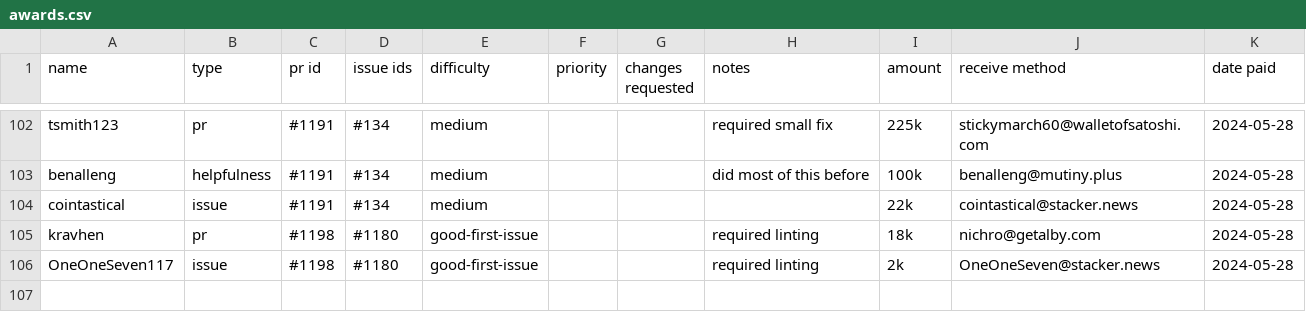
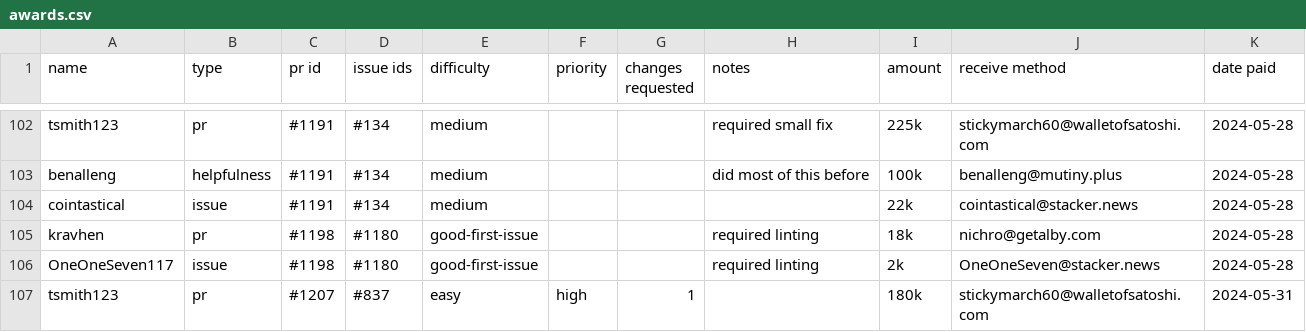
Before and after one commit to stackernews/stacker.news, a CSV file: awards.csv, drawn as a sheet; only a part is shown, gaps mark what is left out; the diff names each change by its address in the sheet, - before the commit and + after, or states it on an @@ line.

Commit message:
Update awards.csv

```diff
--- a/awards.csv
+++ b/awards.csv
+row 107: tsmith123 | pr | #1207 | #837 | easy | high | 1 |  | 180k | stickymarch60@walletofsatoshi.com | 2024-05-31
```
